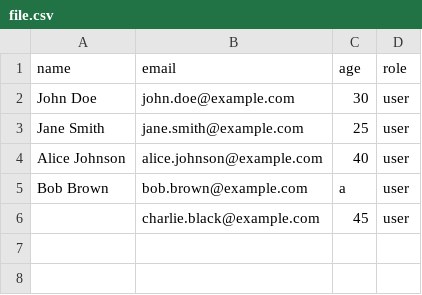
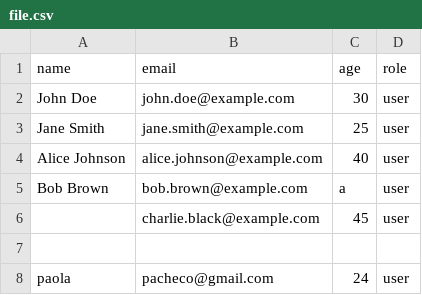
Before and after one commit to carusi99/files-csv, a CSV file: src/models/file.csv (was src/routers/file.csv), drawn as a sheet.

```diff
--- a/src/routers/file.csv
+++ b/src/models/file.csv
@@ -6 +6,3 @@ Bob Brown,bob.brown@example.com,a,user
 ,charlie.black@example.com,45,user
+,,,
+paola,pacheco@gmail.com,24,user
```
Also changed, not shown: uploads/file.csv, 1 other file.
